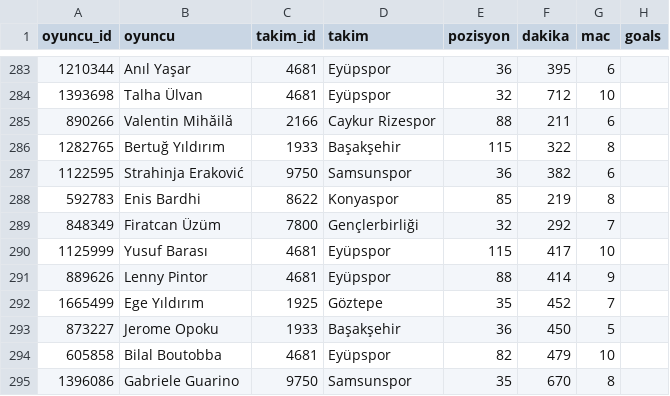
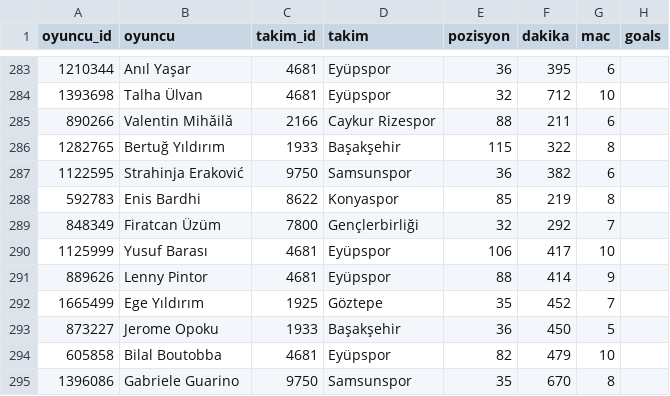
Before and after one commit to stercanlioglu/superlig-veri, a CSV file: data/fotmob/2026-27/oyuncu.csv, drawn as a sheet; only a part is shown, gaps mark what is left out; the diff names each change by its address in the sheet, - before the commit and + after, or states it on an @@ line.

```diff
--- a/data/fotmob/2026-27/oyuncu.csv
+++ b/data/fotmob/2026-27/oyuncu.csv
-E290 (pozisyon): 115
+E290 (pozisyon): 106
```
Also changed, not shown: data/fotmob/2026-27/takim.csv, data/nesine/2026-27/gecmis.csv, 55 other files.
